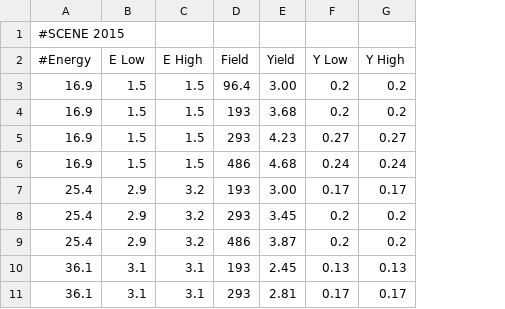
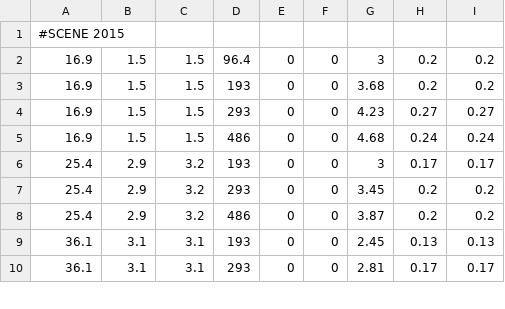
Before and after one commit to justinjmueller/MinuitFit, a CSV file: NRChargeYield.csv, drawn as a sheet; only a part is shown; removed rows and columns are numbered as before the commit, all else as after; the diff covers the shown part only; the diff names each change by its address in the sheet, - before the commit and + after, or states it on an @@ line.

```diff
--- a/NRChargeYield.csv
+++ b/NRChargeYield.csv
+column E, rows 2-10: all 0
+column F, rows 2-10: all 0
-row 2: #Energy | E Low | E High | Field | Yield | Y Low | Y High
-G2: 3.00
+G2: 3
-G6: 3.00
+G6: 3
```
Also changed, not shown: 9 added rows, 12 removed rows and 5 edited cells elsewhere in this file, ERChargeYield.csv, NRTotalYield.csv, 2 other files.
